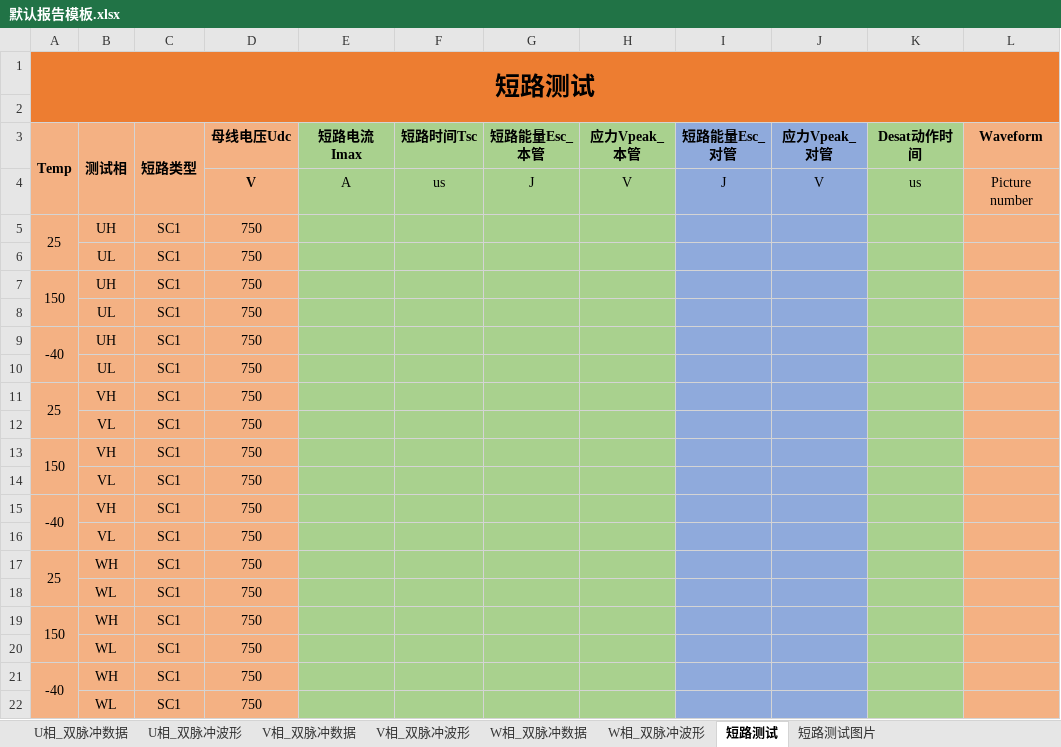
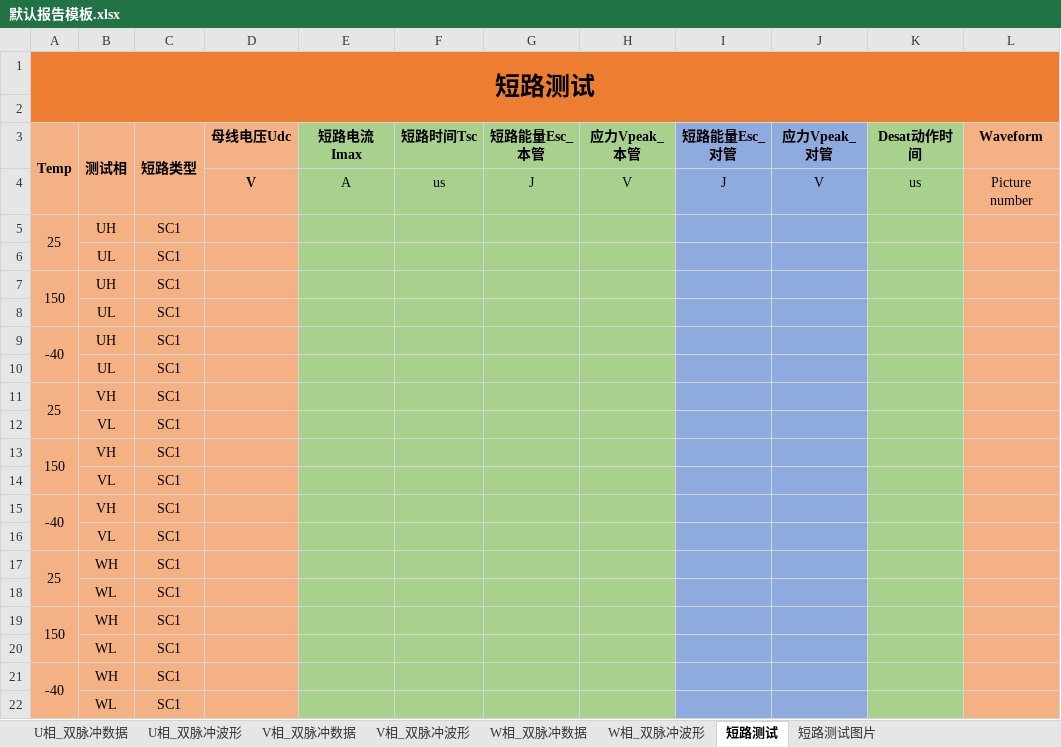
Before and after one commit to TaoCultivator/DPT, an Excel workbook: 默认报告模板.xlsx, sheet 短路测试, drawn as a sheet; values as stored, in another font and other column widths than the file's, no borders; the diff names each change by its address in the sheet, - before the commit and + after, or states it on an @@ line.

```diff
--- a/默认报告模板.xlsx (sheet 短路测试)
+++ b/默认报告模板.xlsx (sheet 短路测试)
-D5:D22 (母线电压Udc): 750
+D5:D22 (母线电压Udc): (empty)
```
Also changed, not shown: sheet U相_双脉冲波形, sheet V相_双脉冲波形, sheet W相_双脉冲波形, sheet 短路测试图片, 11 other files.
